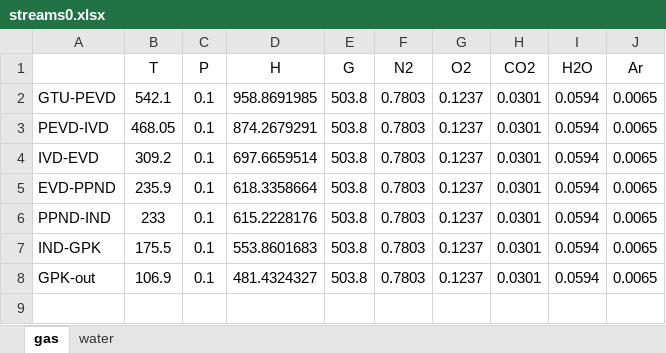
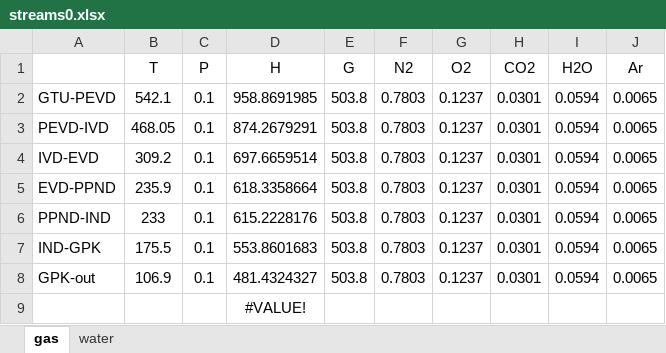
Before and after one commit to maksimovia/GZ, an Excel workbook: streams0.xlsx, sheet gas, drawn as a sheet; values as stored, in another font and other column widths than the file's, no borders; the diff names each change by its address in the sheet, - before the commit and + after, or states it on an @@ line.

```diff
--- a/streams0.xlsx (sheet gas)
+++ b/streams0.xlsx (sheet gas)
+row 9:  |  |  | #VALUE!
```
Also changed, not shown: 4 other files.
